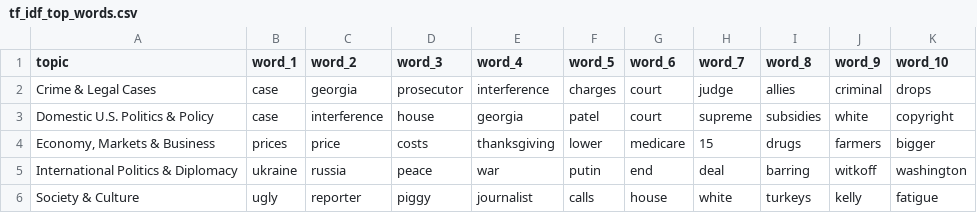
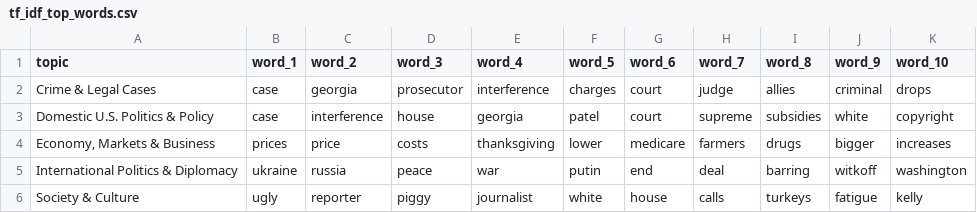
Before and after one commit to walidmenou/COMP370_Final_Project, a CSV file: data/tf_idf_top_words.csv, drawn as a sheet.

```diff
--- a/data/tf_idf_top_words.csv
+++ b/data/tf_idf_top_words.csv
@@ -3,4 +3,4 @@ Crime & Legal Cases,case,georgia,prosecutor,interference,charges,court,judge,all
 Domestic U.S. Politics & Policy,case,interference,house,georgia,patel,court,supreme,subsidies,white,copyright
-"Economy, Markets & Business",prices,price,costs,thanksgiving,lower,medicare,15,drugs,farmers,bigger
+"Economy, Markets & Business",prices,price,costs,thanksgiving,lower,medicare,farmers,drugs,bigger,increases
 International Politics & Diplomacy,ukraine,russia,peace,war,putin,end,deal,barring,witkoff,washington
-Society & Culture,ugly,reporter,piggy,journalist,calls,house,white,turkeys,kelly,fatigue
+Society & Culture,ugly,reporter,piggy,journalist,white,house,calls,turkeys,fatigue,kelly
```
Also changed, not shown: 1 other file.
